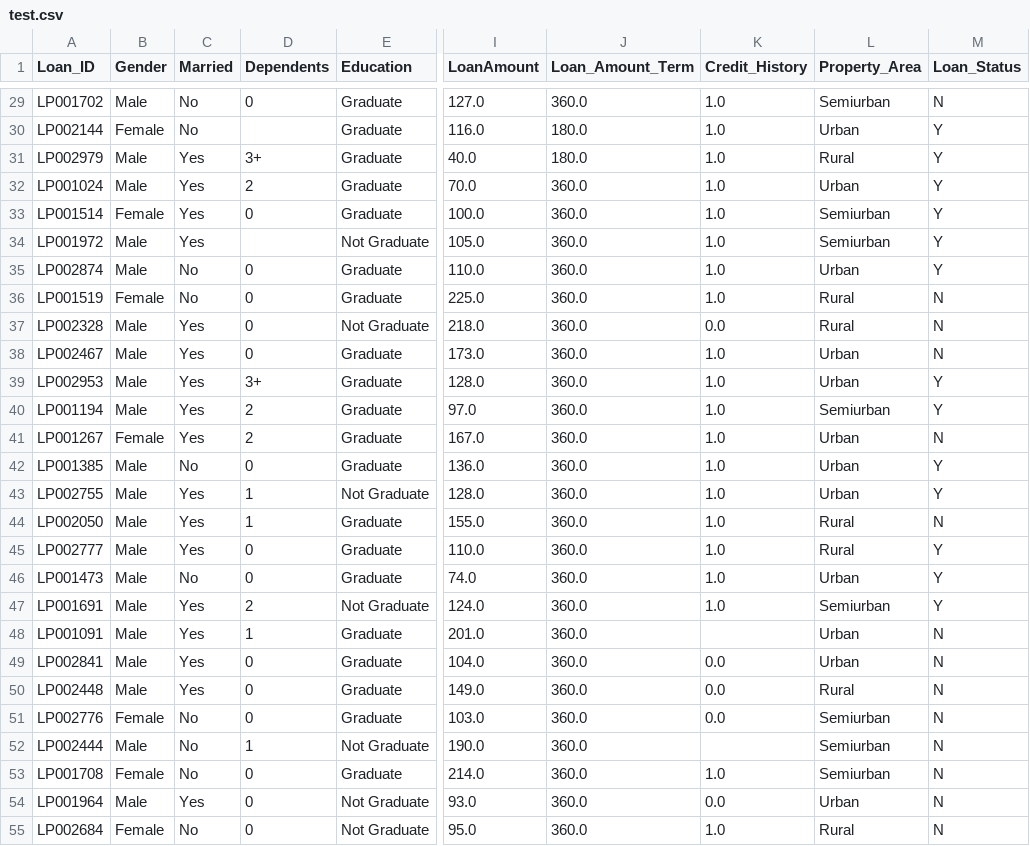
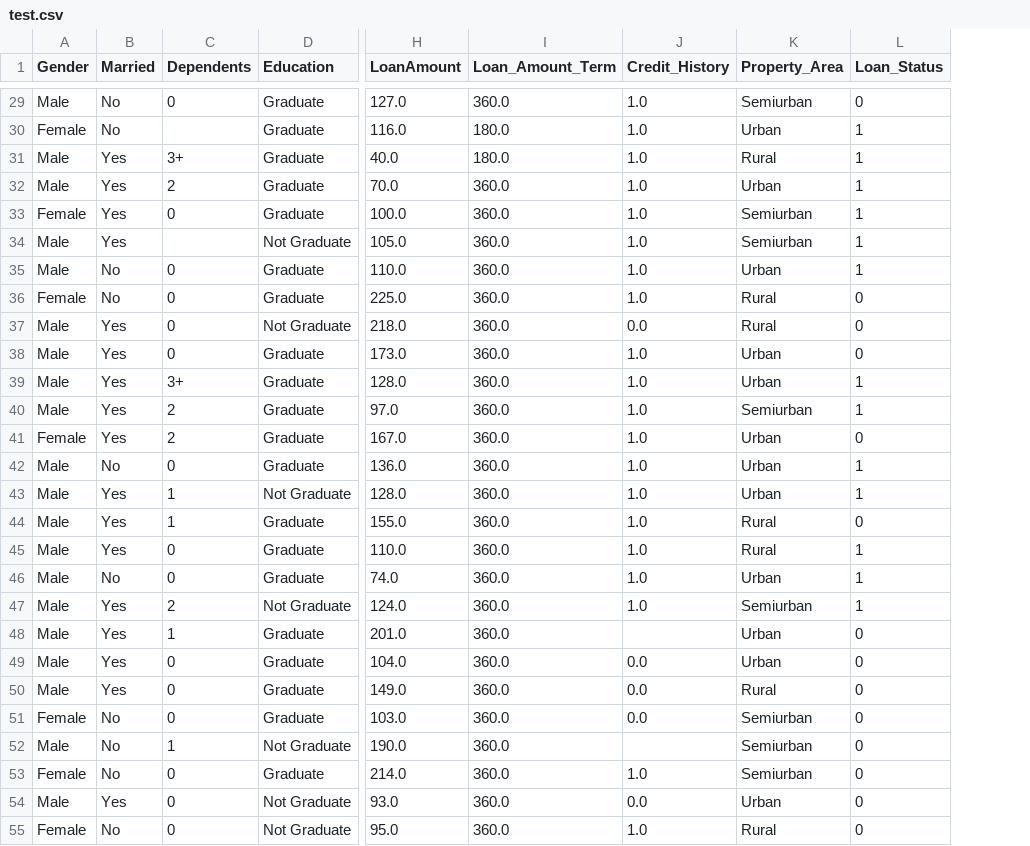
Before and after one commit to akssnr/Eligibility_Predictions, a CSV file: artifact/test.csv, drawn as a sheet; only a part is shown, gaps mark what is left out; removed rows and columns are numbered as before the commit, all else as after; the diff covers the shown part only; the diff names each change by its address in the sheet, - before the commit and + after, or states it on an @@ line.

```diff
--- a/artifact/test.csv
+++ b/artifact/test.csv
-column A (Loan_ID), rows 29-55: LP001702 | LP002144 | LP002979 | LP001024 | LP001514 | LP001972 | LP002874 | LP001519 | LP002328 | LP002467 | LP002953 | LP001194 | LP001267 | LP001385 | LP002755 | LP002050 | LP002777 | LP001473 | LP001691 | LP001091 | LP002841 | LP002448 | LP002776 | LP002444 | LP001708 | LP001964 | LP002684
-L29 (Loan_Status): N
+L29 (Loan_Status): 0
-L30:L35 (Loan_Status): Y
+L30:L35 (Loan_Status): 1
-L36:L38 (Loan_Status): N
+L36:L38 (Loan_Status): 0
-L39:L40 (Loan_Status): Y
+L39:L40 (Loan_Status): 1
-L41 (Loan_Status): N
+L41 (Loan_Status): 0
-L42:L43 (Loan_Status): Y
+L42:L43 (Loan_Status): 1
-L44 (Loan_Status): N
+L44 (Loan_Status): 0
-L45:L47 (Loan_Status): Y
+L45:L47 (Loan_Status): 1
-L48:L55 (Loan_Status): N
+L48:L55 (Loan_Status): 0
```
Also changed, not shown: 96 edited cells elsewhere in this file, artifact/data.csv, artifact/train.csv, 11 other files.
